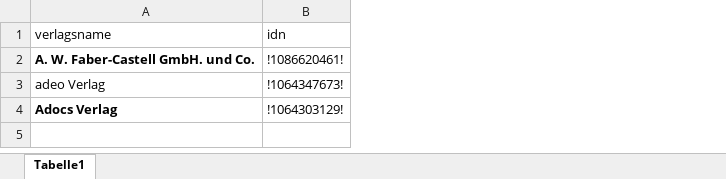
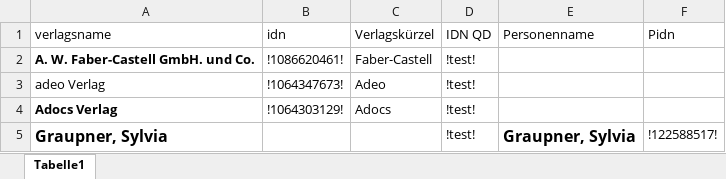
Before and after one commit to buchmuseum/zeitkapsel, an Excel workbook: raw/qd-stand.xlsx, sheet Tabelle1, drawn as a sheet; values as stored, in another font and other column widths than the file's, no borders; the diff names each change by its address in the sheet, - before the commit and + after, or states it on an @@ line.

```diff
--- a/raw/qd-stand.xlsx (sheet Tabelle1)
+++ b/raw/qd-stand.xlsx (sheet Tabelle1)
+column C (Verlagskürzel), rows 2-4: Faber-Castell | Adeo | Adocs
+column D (IDN QD), rows 2-4: all !test!
+column E (Personenname), empty
+column F (Pidn), empty
+row 5: Graupner, Sylvia |  |  | !test! | Graupner, Sylvia | !122588517!
```
Also changed, not shown: 20 other files.
